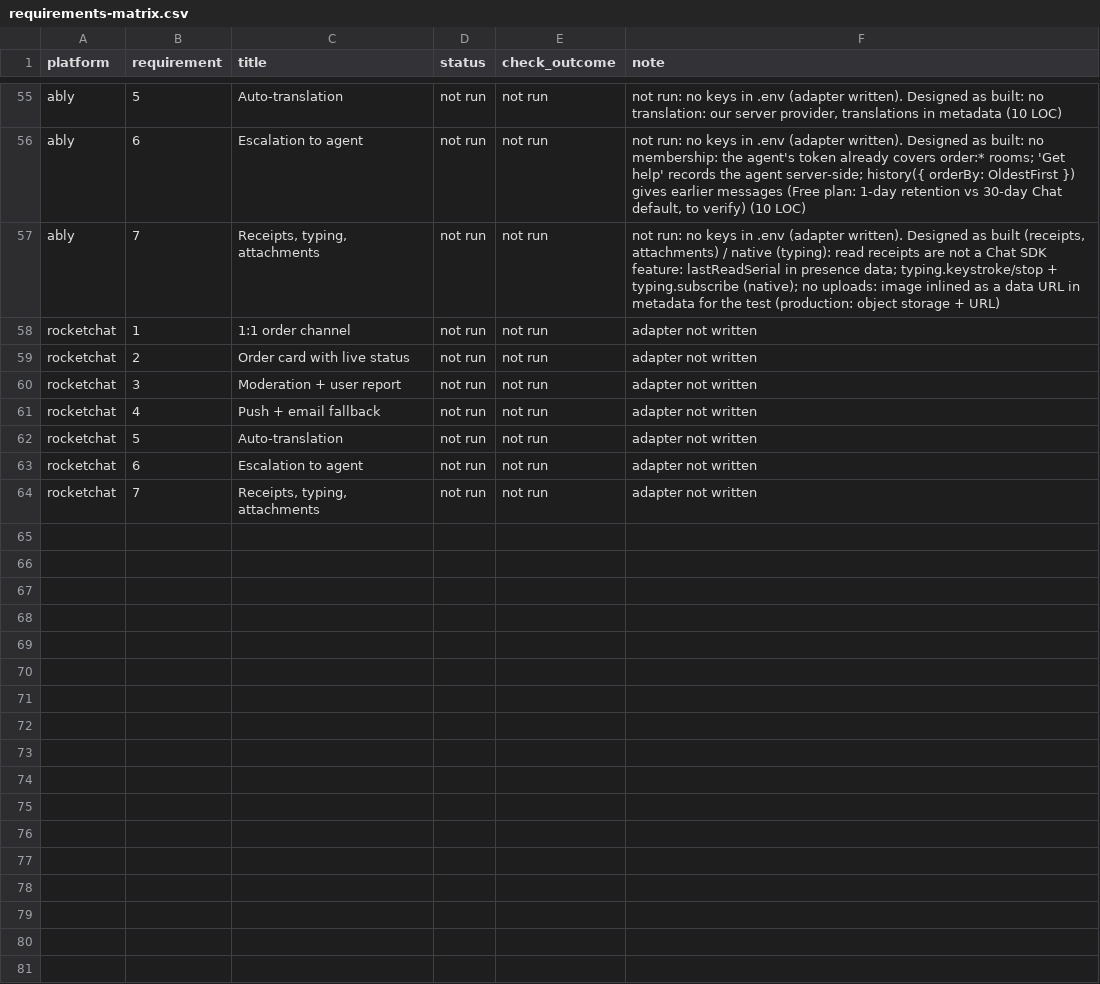
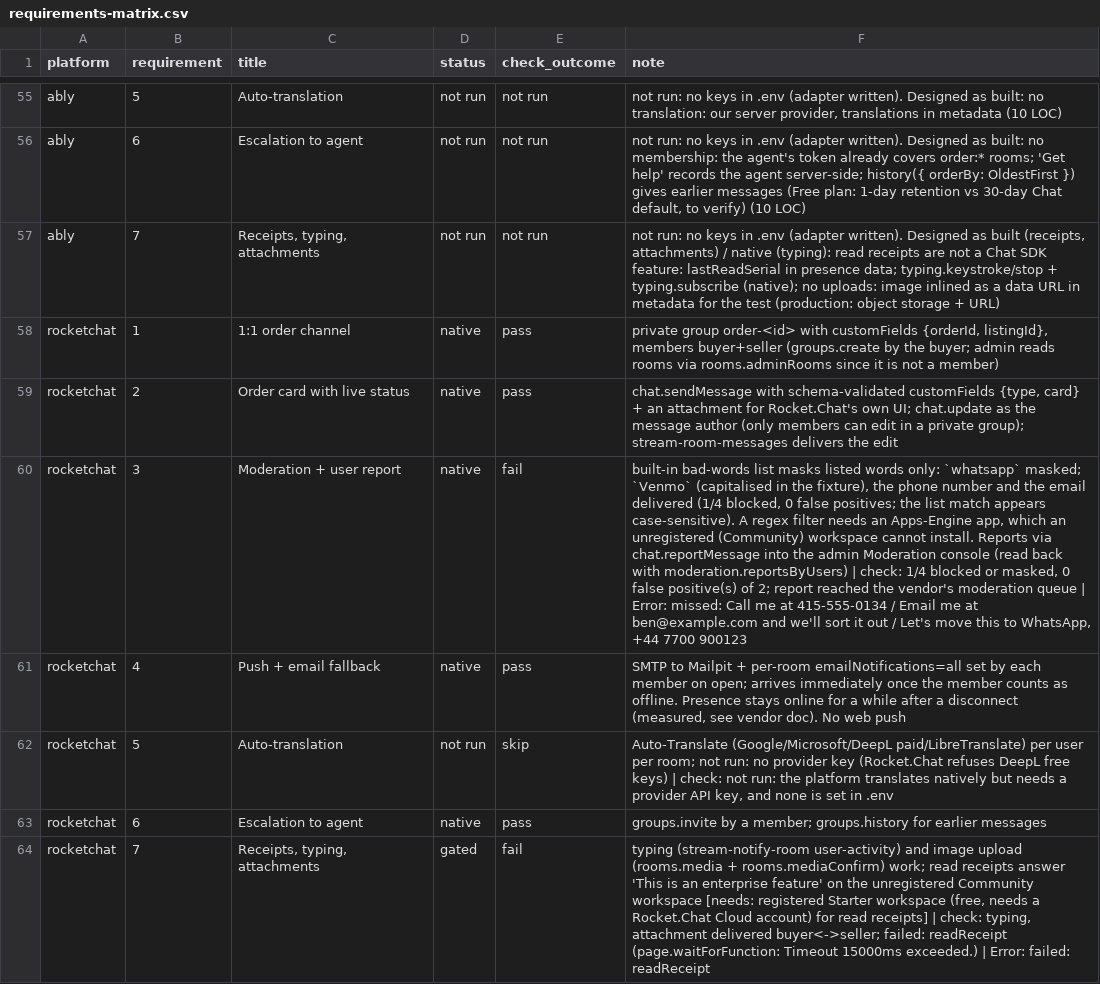
Before and after one commit to argotdev/marketplace-comparison, a CSV file: results/requirements-matrix.csv, drawn as a sheet; only a part is shown, gaps mark what is left out; the diff names each change by its address in the sheet, - before the commit and + after, or states it on an @@ line.

Commit message:
rocketchat: checks and benchmark run; presence announce; harness run id and per-feature check 7; charts, screenshots and video scripts; docs

```diff
--- a/results/requirements-matrix.csv
+++ b/results/requirements-matrix.csv
-D58:D61 (status): not run
+D58:D61 (status): native
-E58:E59 (check_outcome): not run
+E58:E59 (check_outcome): pass
-F58 (note): adapter not written
+F58 (note): private group order-<id> with customFields {orderId, listingId}, members buyer+seller (groups.create by the buyer; admin reads rooms via rooms.adminRooms since it is not a member)
-F59 (note): adapter not written
+F59 (note): chat.sendMessage with schema-validated customFields {type, card} + an attachment for Rocket.Chat's own UI; chat.update as the message author (only members can edit in a private group); stream-room-messages delivers the edit
-E60 (check_outcome): not run
+E60 (check_outcome): fail
-F60 (note): adapter not written
+F60 (note): built-in bad-words list masks listed words only: `whatsapp` masked; `Venmo` (capitalised in the fixture), the phone number and the email delivered (1/4 blocked, 0 false positives; the list match appears case-sensitive). A regex filter needs an Apps-Engine app, which an unregistered (Community) workspace cannot install. Reports via chat.reportMessage into the admin Moderation console (read back with moderation.reportsByUsers) | check: 1/4 blocked or masked, 0 false positive(s) of 2; report reached the vendor's moderation queue | Error: missed: Call me at 415-555-0134 / Email me at ben@example.com and we'll sort it out / Let's move this to WhatsApp, +44 7700 900123
-E61 (check_outcome): not run
+E61 (check_outcome): pass
-F61 (note): adapter not written
+F61 (note): SMTP to Mailpit + per-room emailNotifications=all set by each member on open; arrives immediately once the member counts as offline. Presence stays online for a while after a disconnect (measured, see vendor doc). No web push
-E62 (check_outcome): not run
+E62 (check_outcome): skip
-F62 (note): adapter not written
+F62 (note): Auto-Translate (Google/Microsoft/DeepL paid/LibreTranslate) per user per room; not run: no provider key (Rocket.Chat refuses DeepL free keys) | check: not run: the platform translates natively but needs a provider API key, and none is set in .env
-D63 (status): not run
+D63 (status): native
-E63 (check_outcome): not run
+E63 (check_outcome): pass
-F63 (note): adapter not written
+F63 (note): groups.invite by a member; groups.history for earlier messages
-D64 (status): not run
+D64 (status): gated
-E64 (check_outcome): not run
+E64 (check_outcome): fail
-F64 (note): adapter not written
+F64 (note): typing (stream-notify-room user-activity) and image upload (rooms.media + rooms.mediaConfirm) work; read receipts answer 'This is an enterprise feature' on the unregistered Community workspace [needs: registered Starter workspace (free, needs a Rocket.Chat Cloud account) for read receipts] | check: typing, attachment delivered buyer<->seller; failed: readReceipt (page.waitForFunction: Timeout 15000ms exceeded.) | Error: failed: readReceipt
```
Also changed, not shown: results/bench/summary.csv, results/bundle-size.csv, 28 other files.
